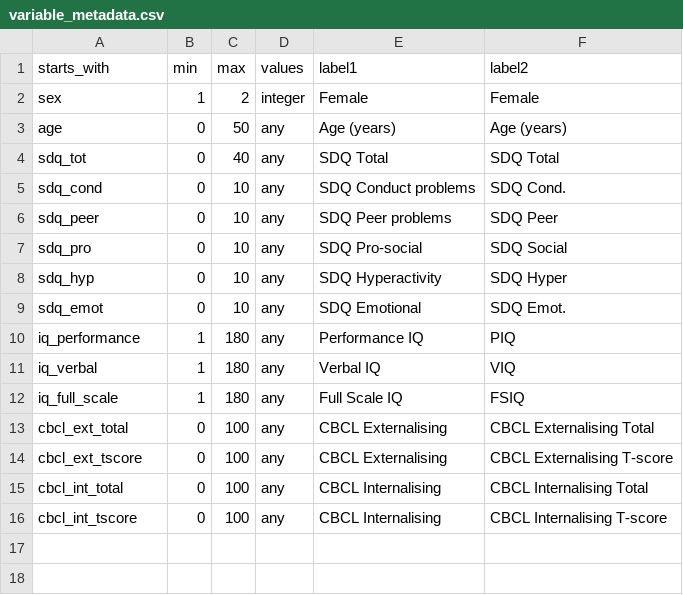
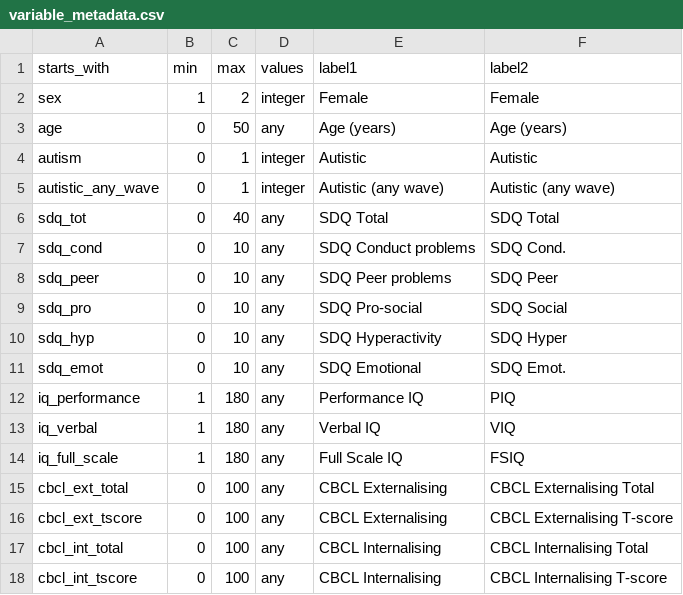
Before and after one commit to GForb/prediction_for_autistic_children, a CSV file: variable_metadata.csv, drawn as a sheet.

```diff
--- a/variable_metadata.csv
+++ b/variable_metadata.csv
@@ -3,2 +3,4 @@ sex,1,2,integer,Female,Female
 age,0,50,any,Age (years),Age (years)
+autism,0,1,integer,Autistic,Autistic
+autistic_any_wave,0,1,integer,Autistic (any wave),Autistic (any wave)
 sdq_tot,0,40,any,SDQ Total,SDQ Total
```
Also changed, not shown: 27 other files.
